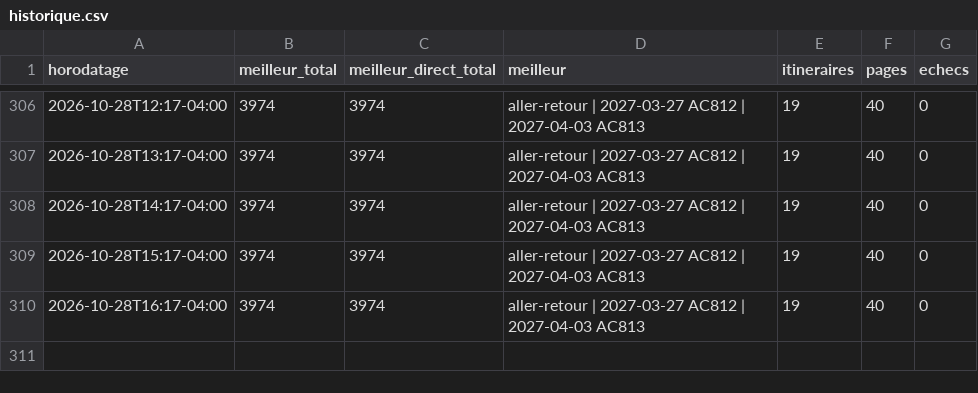
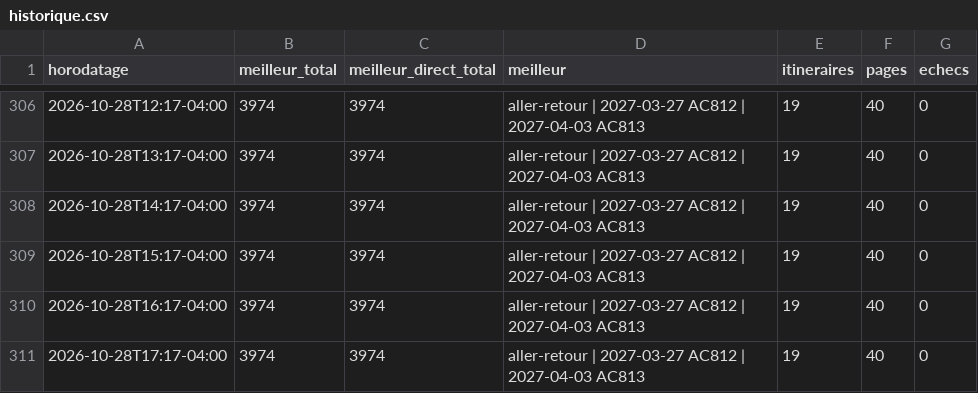
Before and after one commit to neurocontrarian/voyage, a CSV file: data/historique.csv, drawn as a sheet; only a part is shown, gaps mark what is left out; the diff names each change by its address in the sheet, - before the commit and + after, or states it on an @@ line.

```diff
--- a/data/historique.csv
+++ b/data/historique.csv
+row 311: 2026-10-28T17:17-04:00 | 3974 | 3974 | aller-retour | 2027-03-27 AC812 | 2027-04-03 AC813 | 19 | 40 | 0
```
Also changed, not shown: 2 other files.
